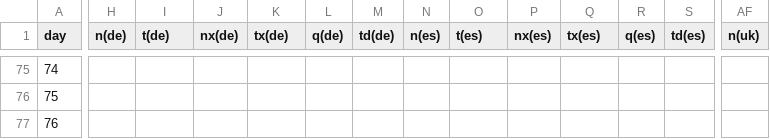
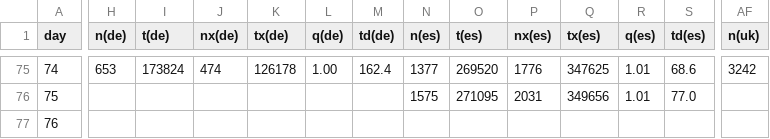
Before and after one commit to christophmoar/covid-19, a CSV file: dataset-01/covid19-normalized-noheader.CSV, drawn as a sheet; only a part is shown, gaps mark what is left out; the diff covers the shown part only; the diff names each change by its address in the sheet, - before the commit and + after, or states it on an @@ line.

```diff
--- a/dataset-01/covid19-normalized-noheader.CSV
+++ b/dataset-01/covid19-normalized-noheader.CSV
-H75 (n(de)): (empty)
+H75 (n(de)): 653
-I75 (t(de)): (empty)
+I75 (t(de)): 173824
-J75 (nx(de)): (empty)
+J75 (nx(de)): 474
-K75 (tx(de)): (empty)
+K75 (tx(de)): 126178
-L75 (q(de)): (empty)
+L75 (q(de)): 1.00
-M75 (td(de)): (empty)
+M75 (td(de)): 162.4
-N75 (n(es)): (empty)
+N75 (n(es)): 1377
-O75 (t(es)): (empty)
+O75 (t(es)): 269520
-P75 (nx(es)): (empty)
+P75 (nx(es)): 1776
-Q75 (tx(es)): (empty)
+Q75 (tx(es)): 347625
-R75:R76 (q(es)): (empty)
+R75:R76 (q(es)): 1.01
-S75 (td(es)): (empty)
+S75 (td(es)): 68.6
-AF75 (n(uk)): (empty)
+AF75 (n(uk)): 3242
-N76 (n(es)): (empty)
+N76 (n(es)): 1575
-O76 (t(es)): (empty)
+O76 (t(es)): 271095
-P76 (nx(es)): (empty)
+P76 (nx(es)): 2031
-Q76 (tx(es)): (empty)
+Q76 (tx(es)): 349656
-S76 (td(es)): (empty)
+S76 (td(es)): 77.0
```
Also changed, not shown: 65 edited cells elsewhere in this file, dataset-01/covid19-normalized-timeseries.CSV, dataset-01/covid19-normalized.CSV, 5 other files.
